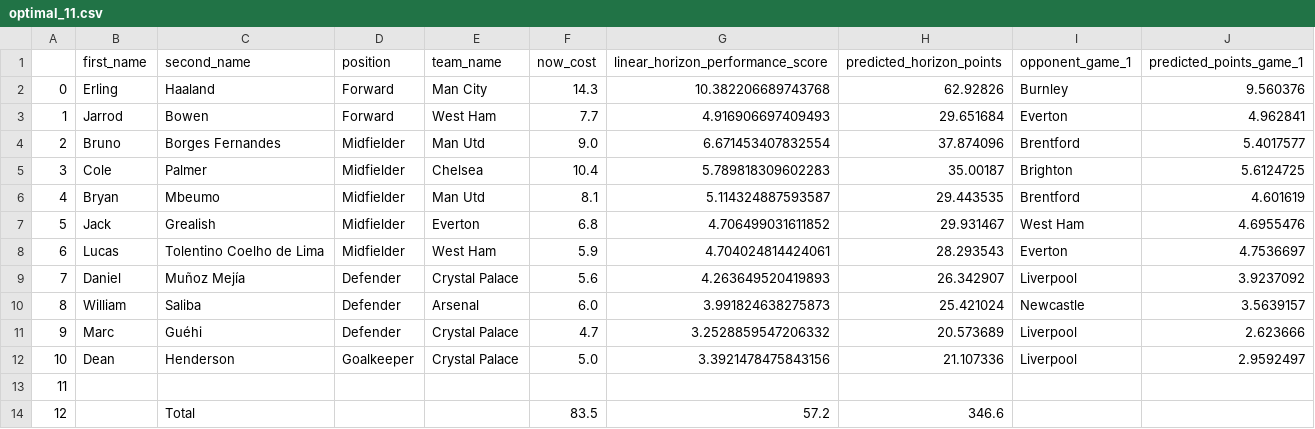
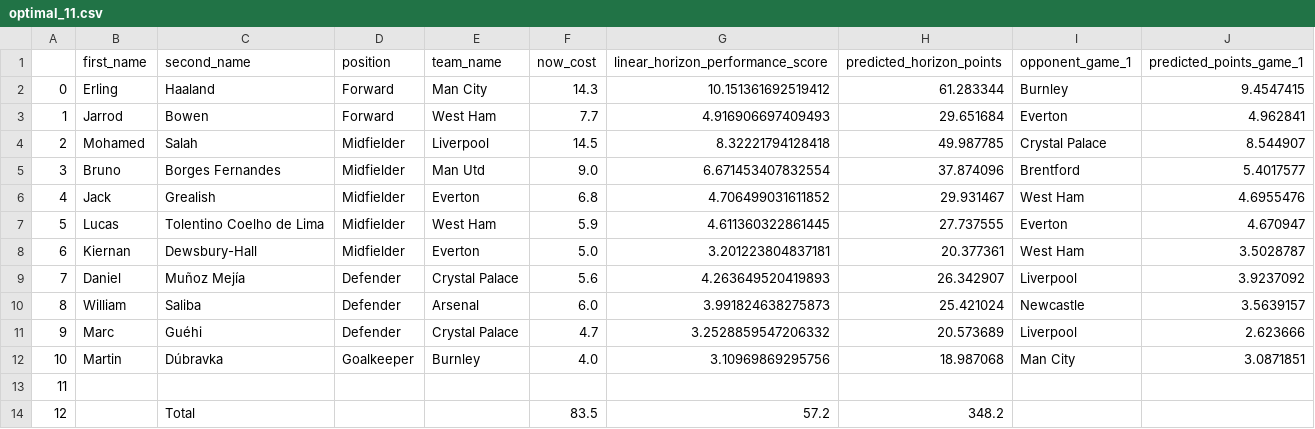
Before and after one commit to matecsapo/Fantasy-Premier-League-Model, a CSV file: predictions/GW_6/model_V2_5/optimal_11.csv, drawn as a sheet.

```diff
--- a/predictions/GW_6/model_V2_5/optimal_11.csv
+++ b/predictions/GW_6/model_V2_5/optimal_11.csv
@@ -1,9 +1,9 @@
 ,first_name,second_name,position,team_name,now_cost,linear_horizon_performance_score,predicted_horizon_points,opponent_game_1,predicted_points_game_1
-0,Erling,Haaland,Forward,Man City,14.3,10.382206689743768,62.92826,Burnley,9.560376
+0,Erling,Haaland,Forward,Man City,14.3,10.151361692519412,61.283344,Burnley,9.4547415
 1,Jarrod,Bowen,Forward,West Ham,7.7,4.916906697409493,29.651684,Everton,4.962841
-2,Bruno,Borges Fernandes,Midfielder,Man Utd,9.0,6.671453407832554,37.874096,Brentford,5.4017577
-3,Cole,Palmer,Midfielder,Chelsea,10.4,5.789818309602283,35.00187,Brighton,5.6124725
-4,Bryan,Mbeumo,Midfielder,Man Utd,8.1,5.114324887593587,29.443535,Brentford,4.601619
-5,Jack,Grealish,Midfielder,Everton,6.8,4.706499031611852,29.931467,West Ham,4.6955476
-6,Lucas,Tolentino Coelho de Lima,Midfielder,West Ham,5.9,4.704024814424061,28.293543,Everton,4.7536697
+2,Mohamed,Salah,Midfielder,Liverpool,14.5,8.32221794128418,49.987785,Crystal Palace,8.544907
+3,Bruno,Borges Fernandes,Midfielder,Man Utd,9.0,6.671453407832554,37.874096,Brentford,5.4017577
+4,Jack,Grealish,Midfielder,Everton,6.8,4.706499031611852,29.931467,West Ham,4.6955476
+5,Lucas,Tolentino Coelho de Lima,Midfielder,West Ham,5.9,4.611360322861445,27.737555,Everton,4.670947
+6,Kiernan,Dewsbury-Hall,Midfielder,Everton,5.0,3.201223804837181,20.377361,West Ham,3.5028787
 7,Daniel,Muñoz Mejía,Defender,Crystal Palace,5.6,4.263649520419893,26.342907,Liverpool,3.9237092
@@ -11,4 +11,4 @@
 9,Marc,Guéhi,Defender,Crystal Palace,4.7,3.2528859547206332,20.573689,Liverpool,2.623666
-10,Dean,Henderson,Goalkeeper,Crystal Palace,5.0,3.3921478475843156,21.107336,Liverpool,2.9592497
+10,Martin,Dúbravka,Goalkeeper,Burnley,4.0,3.10969869295756,18.987068,Man City,3.0871851
 11,,,,,,,,,
-12,,Total,,,83.5,57.2,346.6,,
+12,,Total,,,83.5,57.2,348.2,,
```
Also changed, not shown: predictions/GW_6/model_V2/optimal_11.csv, predictions/GW_6/model_V2/predictions.csv, 4 other files.
